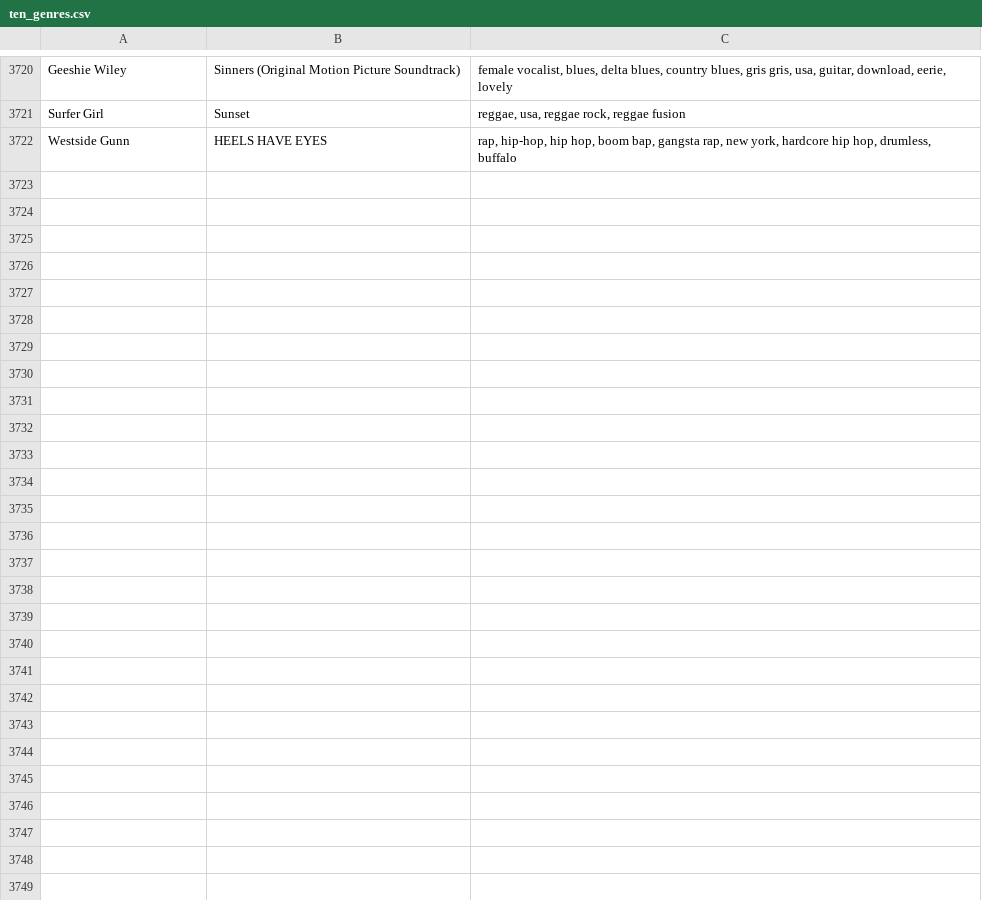
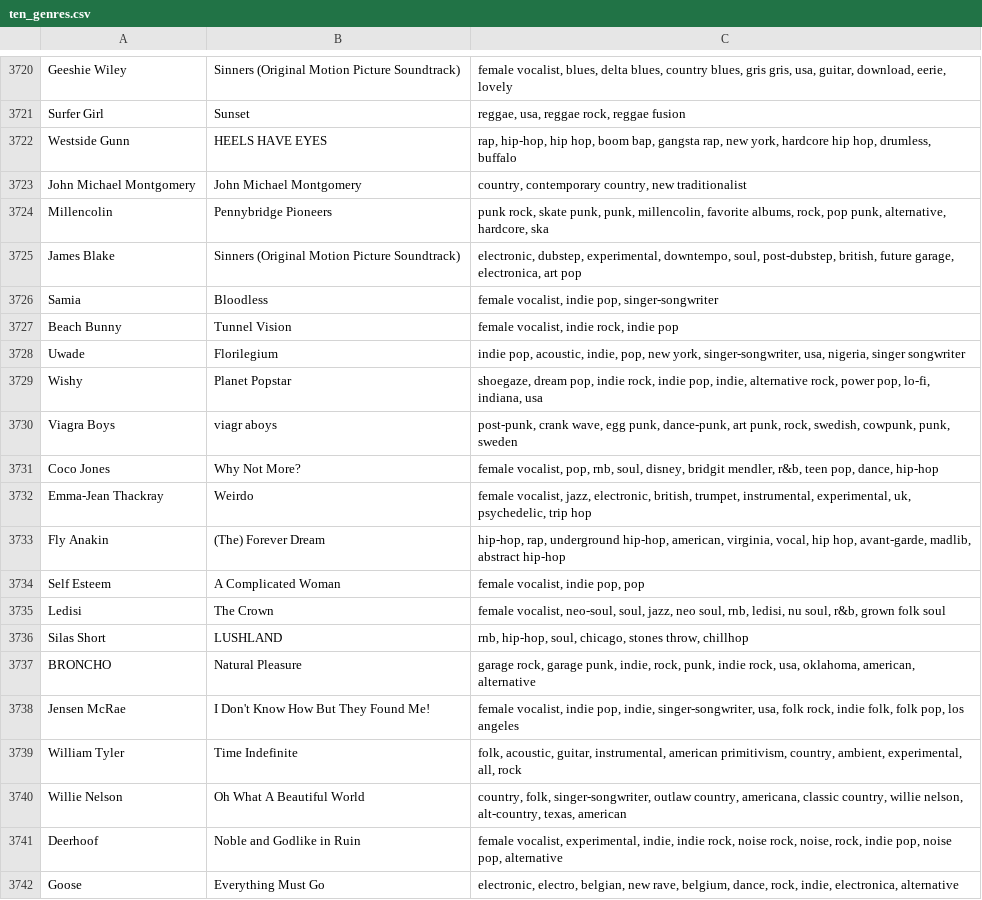
Before and after one commit to MikeStrusz/Music_Taste_Machine_Learning_Model, a CSV file: data/ten_genres.csv, drawn as a sheet; only a part is shown, gaps mark what is left out; the diff covers the shown part only.

```diff
--- a/data/ten_genres.csv
+++ b/data/ten_genres.csv
@@ -3722 +3722,21 @@ Surfer Girl,Sunset,"reggae, usa, reggae rock, reggae fusion"
 Westside Gunn,HEELS HAVE EYES,"rap, hip-hop, hip hop, boom bap, gangsta rap, new york, hardcore hip hop, drumless, buffalo"
+John Michael Montgomery,John Michael Montgomery,"country, contemporary country, new traditionalist"
+Millencolin,Pennybridge Pioneers,"punk rock, skate punk, punk, millencolin, favorite albums, rock, pop punk, alternative, hardcore, ska"
+James Blake,Sinners (Original Motion Picture Soundtrack),"electronic, dubstep, experimental, downtempo, soul, post-dubstep, british, future garage, electronica, art pop"
+Samia,Bloodless,"female vocalist, indie pop, singer-songwriter"
+Beach Bunny,Tunnel Vision,"female vocalist, indie rock, indie pop"
+Uwade,Florilegium,"indie pop, acoustic, indie, pop, new york, singer-songwriter, usa, nigeria, singer songwriter"
+Wishy,Planet Popstar,"shoegaze, dream pop, indie rock, indie pop, indie, alternative rock, power pop, lo-fi, indiana, usa"
+Viagra Boys,viagr aboys,"post-punk, crank wave, egg punk, dance-punk, art punk, rock, swedish, cowpunk, punk, sweden"
+Coco Jones,Why Not More?,"female vocalist, pop, rnb, soul, disney, bridgit mendler, r&b, teen pop, dance, hip-hop"
+Emma-Jean Thackray,Weirdo,"female vocalist, jazz, electronic, british, trumpet, instrumental, experimental, uk, psychedelic, trip hop"
+Fly Anakin,(The) Forever Dream,"hip-hop, rap, underground hip-hop, american, virginia, vocal, hip hop, avant-garde, madlib, abstract hip-hop"
+Self Esteem,A Complicated Woman,"female vocalist, indie pop, pop"
+Ledisi,The Crown,"female vocalist, neo-soul, soul, jazz, neo soul, rnb, ledisi, nu soul, r&b, grown folk soul"
+Silas Short,LUSHLAND,"rnb, hip-hop, soul, chicago, stones throw, chillhop"
+BRONCHO,Natural Pleasure,"garage rock, garage punk, indie, rock, punk, indie rock, usa, oklahoma, american, alternative"
+Jensen McRae,I Don't Know How But They Found Me!,"female vocalist, indie pop, indie, singer-songwriter, usa, folk rock, indie folk, folk pop, los angeles"
+William Tyler,Time Indefinite,"folk, acoustic, guitar, instrumental, american primitivism, country, ambient, experimental, all, rock"
+Willie Nelson,Oh What A Beautiful World,"country, folk, singer-songwriter, outlaw country, americana, classic country, willie nelson, alt-country, texas, american"
+Deerhoof,Noble and Godlike in Ruin,"female vocalist, experimental, indie, indie rock, noise rock, noise, rock, indie pop, noise pop, alternative"
+Goose,Everything Must Go,"electronic, electro, belgian, new rave, belgium, dance, rock, indie, electronica, alternative"
```
Also changed, not shown: 22 added rows elsewhere in this file, data/liked_artists_only_similar.csv, data/mid.csv, 14 other files.
